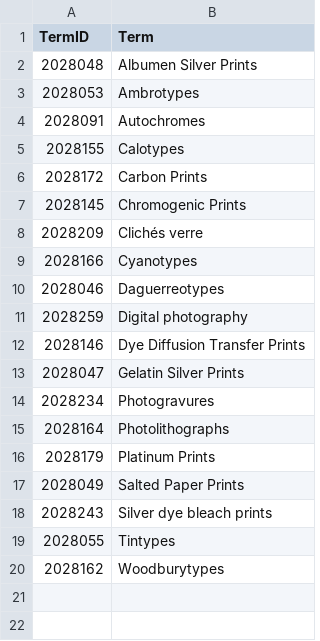
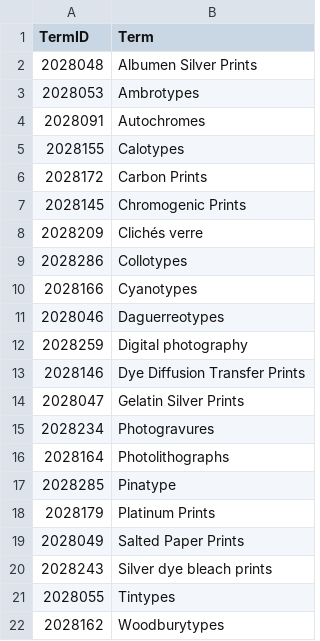
Before and after one commit to NYPL/pic-data, a CSV file: csv/processes.csv, drawn as a sheet; the diff names each change by its address in the sheet, - before the commit and + after, or states it on an @@ line.

```diff
--- a/csv/processes.csv
+++ b/csv/processes.csv
+row 9: 2028286 | Collotypes
+row 17: 2028285 | Pinatype
```
Also changed, not shown: csv/format.csv, csv/nationalities.csv, 6 other files.
